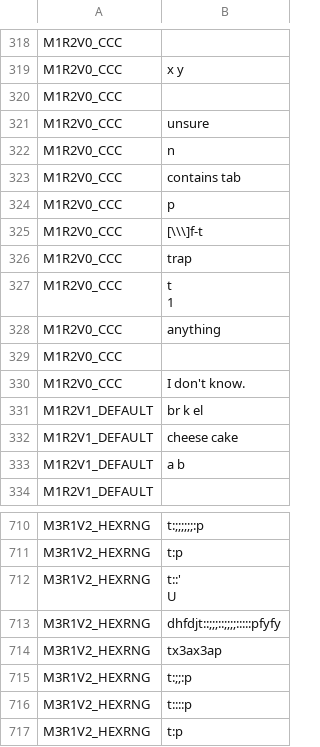
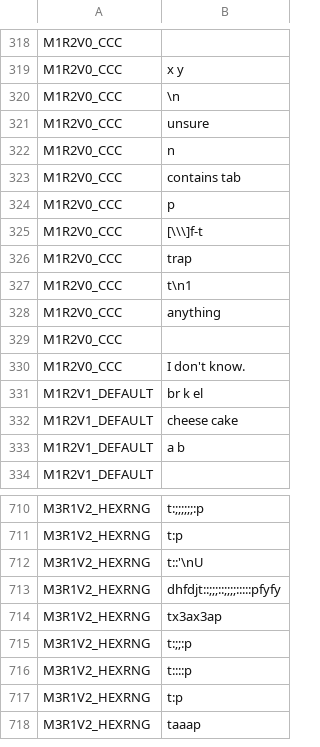
Before and after one commit to wangpeipei90/RegexSmells, a CSV file: data/regex_DFA_size/code_string.csv, drawn as a sheet; only a part is shown, gaps mark what is left out; the shorter side is filled out with more unchanged rows.

Commit message:
add heatmap and generated table of regex comparision

```diff
--- a/data/regex_DFA_size/code_string.csv
+++ b/data/regex_DFA_size/code_string.csv
@@ -319,4 +319,3 @@
 "M1R2V0_CCC"	"x y"
-"M1R2V0_CCC"	"
-"
+"M1R2V0_CCC"	"\n"
 "M1R2V0_CCC"	"unsure"
@@ -327,4 +326,3 @@
 "M1R2V0_CCC"	"trap"
-"M1R2V0_CCC"	"t
-1"
+"M1R2V0_CCC"	"t\n1"
 "M1R2V0_CCC"	"anything"
@@ -713,4 +711,3 @@
 "M3R1V2_HEXRNG"	"t:p"
-"M3R1V2_HEXRNG"	"t::'
-U"
+"M3R1V2_HEXRNG"	"t::'\nU"
 "M3R1V2_HEXRNG"	"dhfdjt::;;;::;;;;:::::pfyfy"
```
Also changed, not shown: data/regex_DFA_size/composition.csv, 6 other files.
